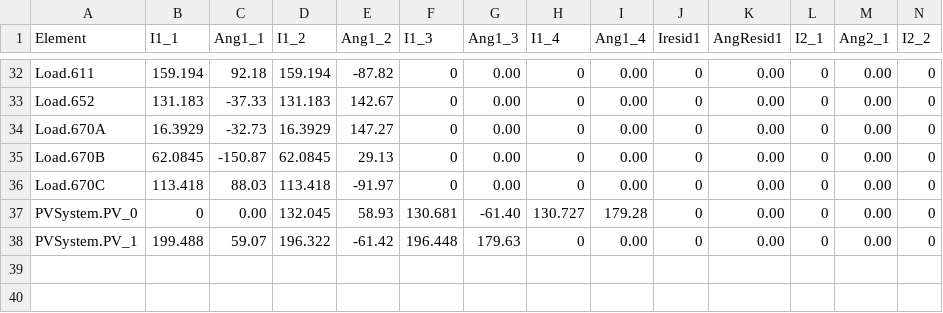
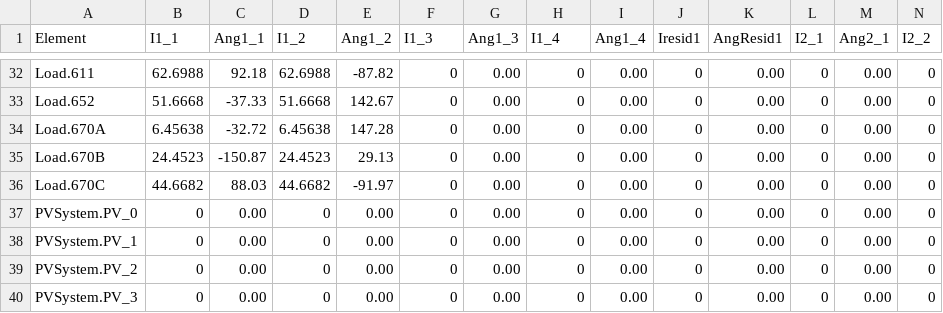
Before and after one commit to HugorTorquato/Projeto-Mestrado, a CSV file: Python/TCC/Rede/IEEE13barras_EXP_CURRENTS.CSV, drawn as a sheet; only a part is shown, gaps mark what is left out; rows hold the shown columns only; the diff covers the shown part only; the diff names each change by its address in the sheet, - before the commit and + after, or states it on an @@ line.

Commit message:
Fix tensão zerada nas barras com PV

```diff
--- a/Python/TCC/Rede/IEEE13barras_EXP_CURRENTS.CSV
+++ b/Python/TCC/Rede/IEEE13barras_EXP_CURRENTS.CSV
-B32 (I1_1): 159.194
+B32 (I1_1): 62.6988
-D32 (I1_2): 159.194
+D32 (I1_2): 62.6988
-B33 (I1_1): 131.183
+B33 (I1_1): 51.6668
-D33 (I1_2): 131.183
+D33 (I1_2): 51.6668
-B34 (I1_1): 16.3929
+B34 (I1_1): 6.45638
-C34 (Ang1_1): -32.73
+C34 (Ang1_1): -32.72
-D34 (I1_2): 16.3929
+D34 (I1_2): 6.45638
-E34 (Ang1_2): 147.27
+E34 (Ang1_2): 147.28
-B35 (I1_1): 62.0845
+B35 (I1_1): 24.4523
-D35 (I1_2): 62.0845
+D35 (I1_2): 24.4523
-B36 (I1_1): 113.418
+B36 (I1_1): 44.6682
-D36 (I1_2): 113.418
+D36 (I1_2): 44.6682
-D37 (I1_2): 132.045
+D37 (I1_2): 0
-E37 (Ang1_2): 58.93
+E37 (Ang1_2): 0.00
-F37 (I1_3): 130.681
+F37 (I1_3): 0
-G37 (Ang1_3): -61.40
+G37 (Ang1_3): 0.00
-H37 (I1_4): 130.727
+H37 (I1_4): 0
-I37 (Ang1_4): 179.28
+I37 (Ang1_4): 0.00
-B38 (I1_1): 199.488
+B38 (I1_1): 0
-C38 (Ang1_1): 59.07
+C38 (Ang1_1): 0.00
-D38 (I1_2): 196.322
+D38 (I1_2): 0
-E38 (Ang1_2): -61.42
+E38 (Ang1_2): 0.00
-F38 (I1_3): 196.448
+F38 (I1_3): 0
-G38 (Ang1_3): 179.63
+G38 (Ang1_3): 0.00
+row 39: PVSystem.PV_2 | 0 | 0.00 | 0 | 0.00 | 0 | 0.00 | 0 | 0.00 | 0 | 0.00 | 0 | 0.00 | 0
+row 40: PVSystem.PV_3 | 0 | 0.00 | 0 | 0.00 | 0 | 0.00 | 0 | 0.00 | 0 | 0.00 | 0 | 0.00 | 0
```
Also changed, not shown: 42 edited cells elsewhere in this file, 4 other files.
